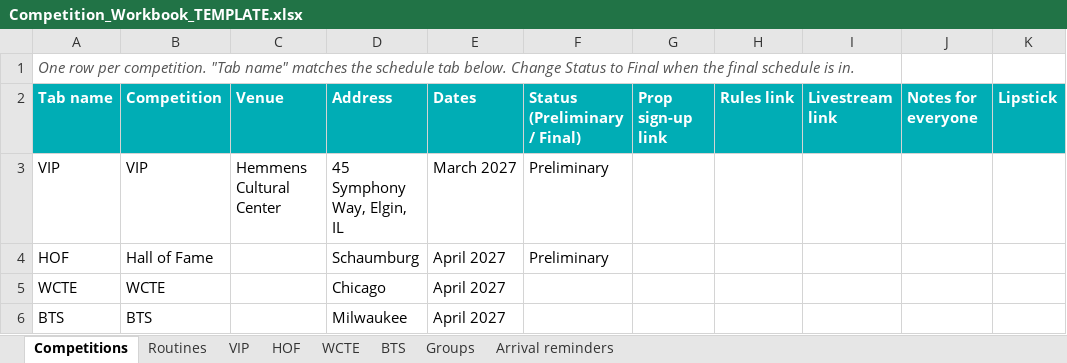
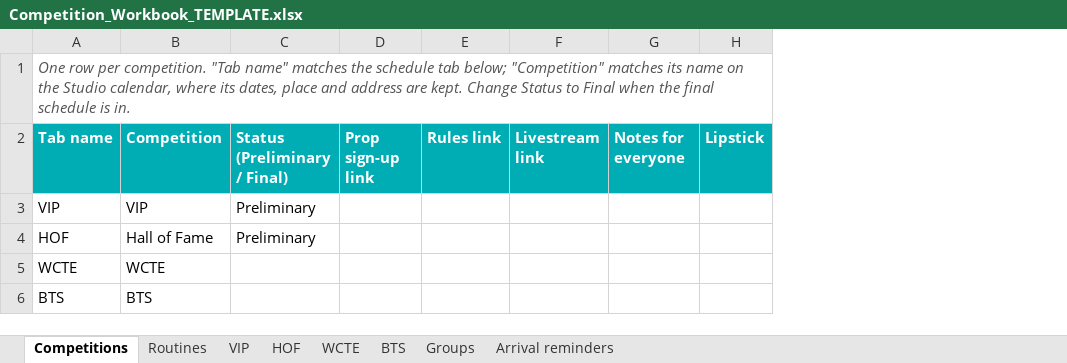
Before and after one commit to leighagrimm-web/datj-concept, an Excel workbook: Competition_Workbook_TEMPLATE.xlsx, sheet Competitions, drawn as a sheet; only a part is shown; values as stored, in another font and other column widths than the file's, no borders; the diff names each change by its address in the sheet, - before the commit and + after, or states it on an @@ line.

```diff
--- a/Competition_Workbook_TEMPLATE.xlsx (sheet Competitions)
+++ b/Competition_Workbook_TEMPLATE.xlsx (sheet Competitions)
-column C (Venue), row 3: Hemmens Cultural Center
-column D (Address), rows 3-6: 45 Symphony Way, Elgin, IL | Schaumburg | Chicago | Milwaukee
-column E (Dates), rows 3-6: March 2027 | April 2027 | April 2027 | April 2027
-A1 (Tab name): …schedule tab below. Change Status…
+A1 (Tab name): …schedule tab below; "Competition" matches its name on the Studio calendar, where its dates, place and address are kept. Change Status…
```
Also changed, not shown: 27 other files.
